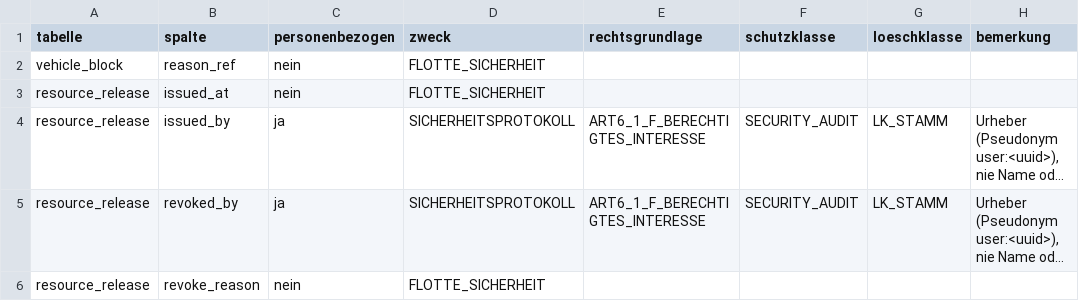
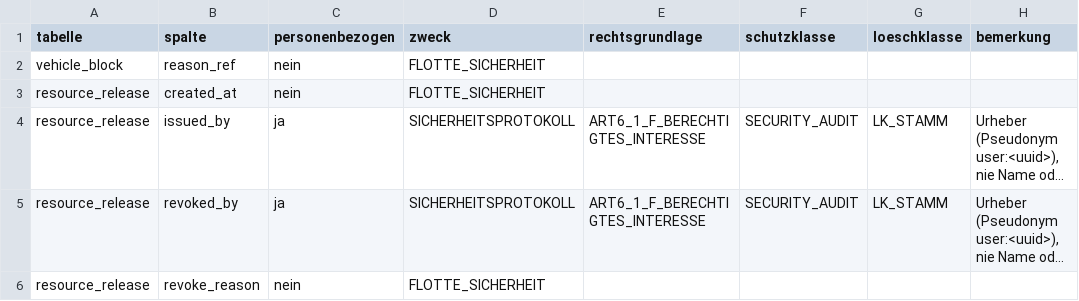
Before and after one commit to DataHub-Chiemgau/TAKTOVIA, a CSV file: db/dateninventar.d/m3-08.csv, drawn as a sheet; long unchanged cells end in …; the diff names each change by its address in the sheet, - before the commit and + after, or states it on an @@ line.

```diff
--- a/db/dateninventar.d/m3-08.csv
+++ b/db/dateninventar.d/m3-08.csv
-B3 (spalte): issued_at
+B3 (spalte): created_at
```
Also changed, not shown: 3 other files.
